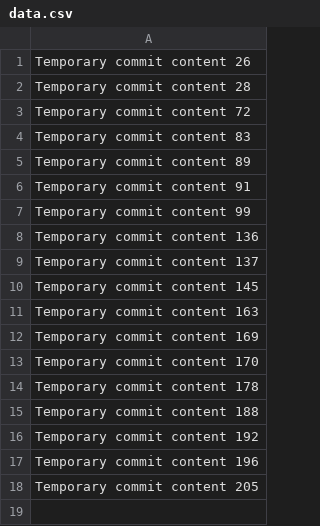
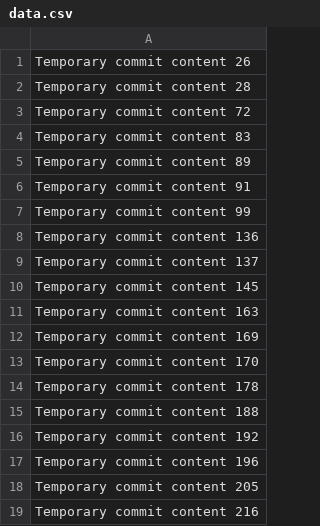
Before and after one commit to alexanderaaa/alexand, a CSV file: data.csv, drawn as a sheet.

```diff
--- a/data.csv
+++ b/data.csv
@@ -18 +18,2 @@ Temporary commit content 196
 Temporary commit content 205
+Temporary commit content 216
```
